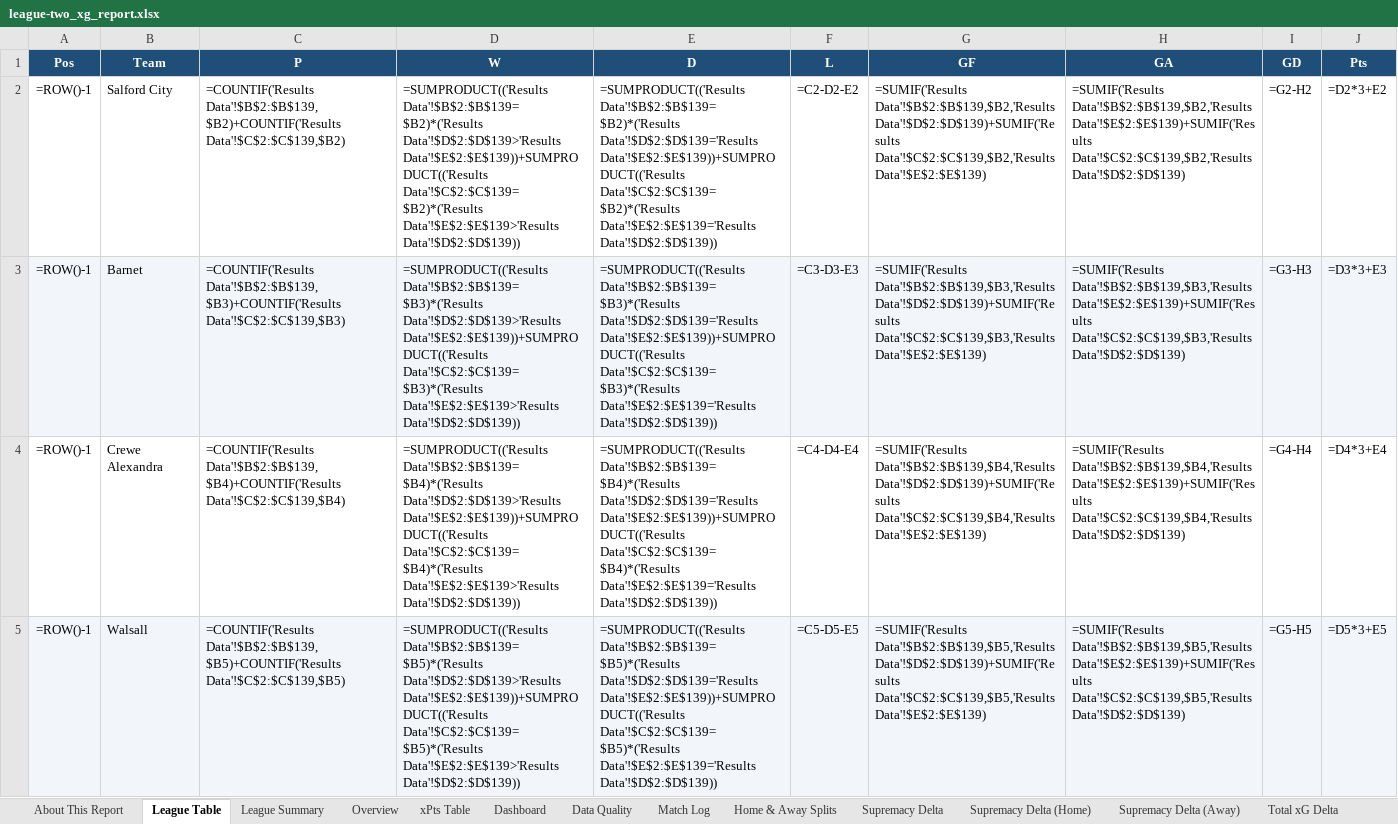
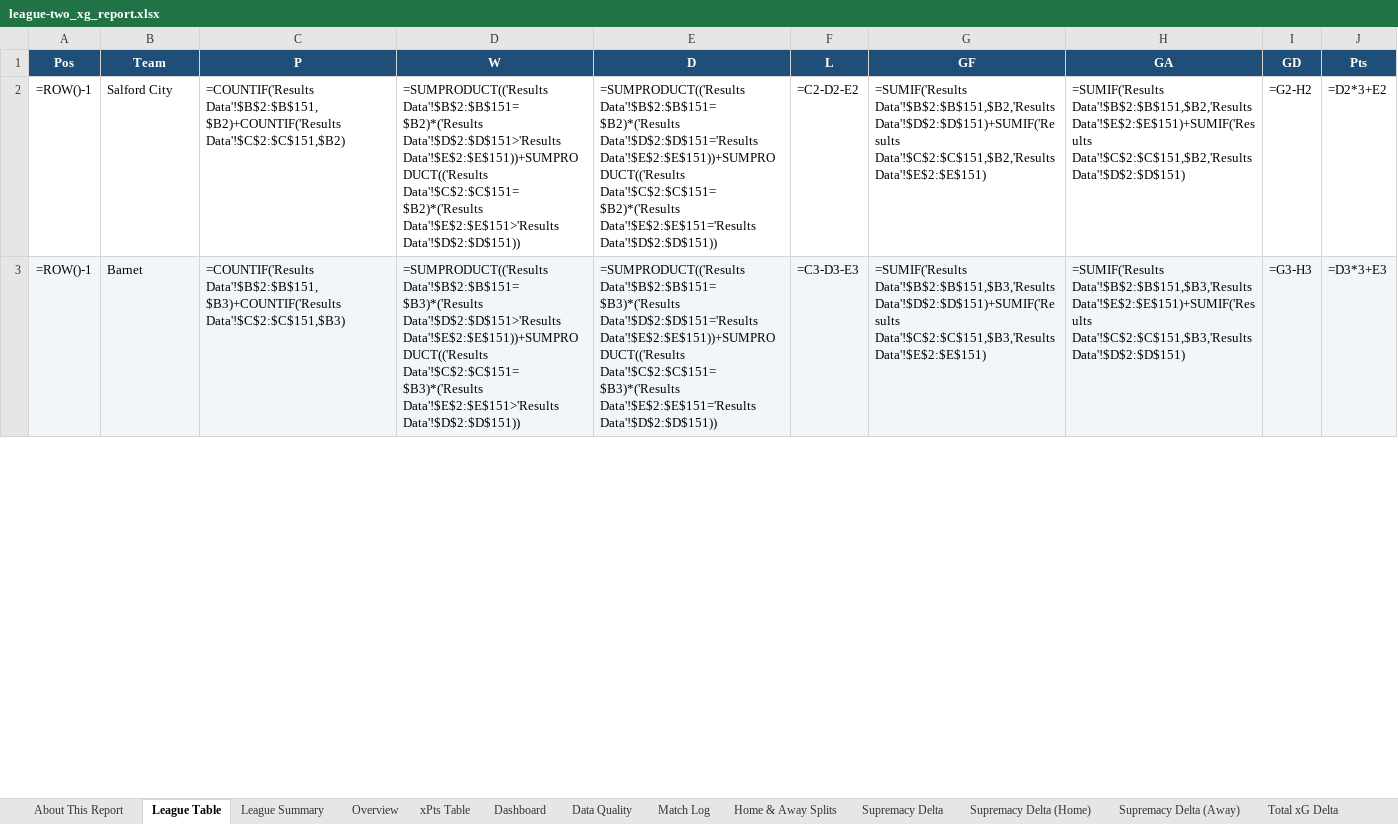
Before and after one commit to boylealert0209/efl-xg-model, an Excel workbook: data/league-two_xg_report.xlsx, sheet League Table, drawn as a sheet; only a part is shown; values as stored, in another font and other column widths than the file's, no borders; formulas without a stored value are shown as written; removed rows and columns are numbered as before the commit, all else as after; the diff covers the shown part only; the diff names each change by its address in the sheet, - before the commit and + after, or states it on an @@ line.

```diff
--- a/data/league-two_xg_report.xlsx (sheet League Table)
+++ b/data/league-two_xg_report.xlsx (sheet League Table)
-C2 (P): =COUNTIF('Results Data'!$B$2:$B$139,$B2)+COUNTIF('Results Data'!$C$2:$C$139,$B2)
+C2 (P): =COUNTIF('Results Data'!$B$2:$B$151,$B2)+COUNTIF('Results Data'!$C$2:$C$151,$B2)
-D2 (W): =SUMPRODUCT(('Results Data'!$B$2:$B$139=$B2)*('Results Data'!$D$2:$D$139>'Results Data'!$E$2:$E$139))+SUMPRODUCT(('Results Data'!$C$2:$C$139=$B2)*('Results Data'!$E$2:$E$139>'Results Data'!$D$2:$D$139))
+D2 (W): =SUMPRODUCT(('Results Data'!$B$2:$B$151=$B2)*('Results Data'!$D$2:$D$151>'Results Data'!$E$2:$E$151))+SUMPRODUCT(('Results Data'!$C$2:$C$151=$B2)*('Results Data'!$E$2:$E$151>'Results Data'!$D$2:$D$151))
-E2 (D): =SUMPRODUCT(('Results Data'!$B$2:$B$139=$B2)*('Results Data'!$D$2:$D$139='Results Data'!$E$2:$E$139))+SUMPRODUCT(('Results Data'!$C$2:$C$139=$B2)*('Results Data'!$E$2:$E$139='Results Data'!$D$2:$D$139))
+E2 (D): =SUMPRODUCT(('Results Data'!$B$2:$B$151=$B2)*('Results Data'!$D$2:$D$151='Results Data'!$E$2:$E$151))+SUMPRODUCT(('Results Data'!$C$2:$C$151=$B2)*('Results Data'!$E$2:$E$151='Results Data'!$D$2:$D$151))
-G2 (GF): =SUMIF('Results Data'!$B$2:$B$139,$B2,'Results Data'!$D$2:$D$139)+SUMIF('Results Data'!$C$2:$C$139,$B2,'Results Data'!$E$2:$E$139)
+G2 (GF): =SUMIF('Results Data'!$B$2:$B$151,$B2,'Results Data'!$D$2:$D$151)+SUMIF('Results Data'!$C$2:$C$151,$B2,'Results Data'!$E$2:$E$151)
-H2 (GA): =SUMIF('Results Data'!$B$2:$B$139,$B2,'Results Data'!$E$2:$E$139)+SUMIF('Results Data'!$C$2:$C$139,$B2,'Results Data'!$D$2:$D$139)
+H2 (GA): =SUMIF('Results Data'!$B$2:$B$151,$B2,'Results Data'!$E$2:$E$151)+SUMIF('Results Data'!$C$2:$C$151,$B2,'Results Data'!$D$2:$D$151)
-C3 (P): =COUNTIF('Results Data'!$B$2:$B$139,$B3)+COUNTIF('Results Data'!$C$2:$C$139,$B3)
+C3 (P): =COUNTIF('Results Data'!$B$2:$B$151,$B3)+COUNTIF('Results Data'!$C$2:$C$151,$B3)
-D3 (W): =SUMPRODUCT(('Results Data'!$B$2:$B$139=$B3)*('Results Data'!$D$2:$D$139>'Results Data'!$E$2:$E$139))+SUMPRODUCT(('Results Data'!$C$2:$C$139=$B3)*('Results Data'!$E$2:$E$139>'Results Data'!$D$2:$D$139))
+D3 (W): =SUMPRODUCT(('Results Data'!$B$2:$B$151=$B3)*('Results Data'!$D$2:$D$151>'Results Data'!$E$2:$E$151))+SUMPRODUCT(('Results Data'!$C$2:$C$151=$B3)*('Results Data'!$E$2:$E$151>'Results Data'!$D$2:$D$151))
-E3 (D): =SUMPRODUCT(('Results Data'!$B$2:$B$139=$B3)*('Results Data'!$D$2:$D$139='Results Data'!$E$2:$E$139))+SUMPRODUCT(('Results Data'!$C$2:$C$139=$B3)*('Results Data'!$E$2:$E$139='Results Data'!$D$2:$D$139))
+E3 (D): =SUMPRODUCT(('Results Data'!$B$2:$B$151=$B3)*('Results Data'!$D$2:$D$151='Results Data'!$E$2:$E$151))+SUMPRODUCT(('Results Data'!$C$2:$C$151=$B3)*('Results Data'!$E$2:$E$151='Results Data'!$D$2:$D$151))
-G3 (GF): =SUMIF('Results Data'!$B$2:$B$139,$B3,'Results Data'!$D$2:$D$139)+SUMIF('Results Data'!$C$2:$C$139,$B3,'Results Data'!$E$2:$E$139)
+G3 (GF): =SUMIF('Results Data'!$B$2:$B$151,$B3,'Results Data'!$D$2:$D$151)+SUMIF('Results Data'!$C$2:$C$151,$B3,'Results Data'!$E$2:$E$151)
-H3 (GA): =SUMIF('Results Data'!$B$2:$B$139,$B3,'Results Data'!$E$2:$E$139)+SUMIF('Results Data'!$C$2:$C$139,$B3,'Results Data'!$D$2:$D$139)
+H3 (GA): =SUMIF('Results Data'!$B$2:$B$151,$B3,'Results Data'!$E$2:$E$151)+SUMIF('Results Data'!$C$2:$C$151,$B3,'Results Data'!$D$2:$D$151)
-row 4: =ROW()-1 | Crewe Alexandra | =COUNTIF('Results Data'!$B$2:$B$139,$B4)+COUNTIF('Results Data'!$C$2:$C$139,$B4) | =SUMPRODUCT(('Results Data'!$B$2:$B$139=$B4)*('Results Data'!$D$2:$D$139>'Results Data'!$E$2:$E$139))+SUMPRODUCT(('Results Data'!$C$2:$C$139=$B4)*('Results Data'!$E$2:$E$139>'Results Data'!$D$2:$D$139)) | =SUMPRODUCT(('Results Data'!$B$2:$B$139=$B4)*('Results Data'!$D$2:$D$139='Results Data'!$E$2:$E$139))+SUMPRODUCT(('Results Data'!$C$2:$C$139=$B4)*('Results Data'!$E$2:$E$139='Results Data'!$D$2:$D$139)) | =C4-D4-E4 | =SUMIF('Results Data'!$B$2:$B$139,$B4,'Results Data'!$D$2:$D$139)+SUMIF('Results Data'!$C$2:$C$139,$B4,'Results Data'!$E$2:$E$139) | =SUMIF('Results Data'!$B$2:$B$139,$B4,'Results Data'!$E$2:$E$139)+SUMIF('Results Data'!$C$2:$C$139,$B4,'Results Data'!$D$2:$D$139) | =G4-H4 | =D4*3+E4
-row 5: =ROW()-1 | Walsall | =COUNTIF('Results Data'!$B$2:$B$139,$B5)+COUNTIF('Results Data'!$C$2:$C$139,$B5) | =SUMPRODUCT(('Results Data'!$B$2:$B$139=$B5)*('Results Data'!$D$2:$D$139>'Results Data'!$E$2:$E$139))+SUMPRODUCT(('Results Data'!$C$2:$C$139=$B5)*('Results Data'!$E$2:$E$139>'Results Data'!$D$2:$D$139)) | =SUMPRODUCT(('Results Data'!$B$2:$B$139=$B5)*('Results Data'!$D$2:$D$139='Results Data'!$E$2:$E$139))+SUMPRODUCT(('Results Data'!$C$2:$C$139=$B5)*('Results Data'!$E$2:$E$139='Results Data'!$D$2:$D$139)) | =C5-D5-E5 | =SUMIF('Results Data'!$B$2:$B$139,$B5,'Results Data'!$D$2:$D$139)+SUMIF('Results Data'!$C$2:$C$139,$B5,'Results Data'!$E$2:$E$139) | =SUMIF('Results Data'!$B$2:$B$139,$B5,'Results Data'!$E$2:$E$139)+SUMIF('Results Data'!$C$2:$C$139,$B5,'Results Data'!$D$2:$D$139) | =G5-H5 | =D5*3+E5
```
Also changed, not shown: 5 added rows, 3 removed rows, 117 edited cells and cell formats elsewhere in this sheet, sheet Overview, sheet League Summary, sheet Total xG Delta, sheet Match Log, sheet Home & Away Splits, sheet xPts Delta, 30 more sheets, charts or pictures, 7 other files.
